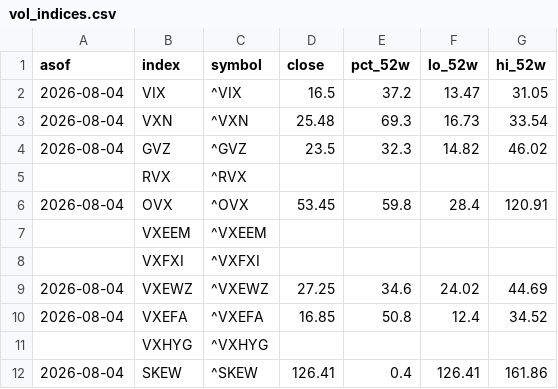
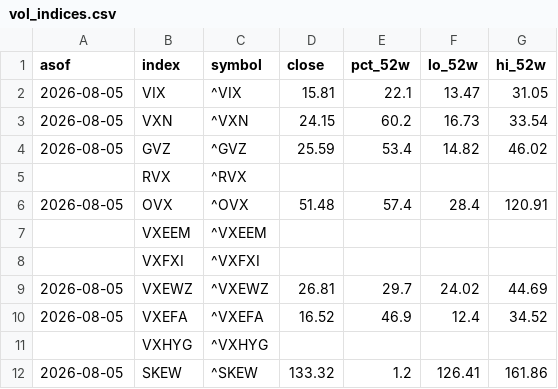
Before and after one commit to 8wy88kzpj9-pixel/hull-price-pipeline, a CSV file: data/vol_indices.csv, drawn as a sheet.

```diff
--- a/data/vol_indices.csv
+++ b/data/vol_indices.csv
@@ -1,12 +1,12 @@
 asof,index,symbol,close,pct_52w,lo_52w,hi_52w
-2026-08-04,VIX,^VIX,16.5,37.2,13.47,31.05
-2026-08-04,VXN,^VXN,25.48,69.3,16.73,33.54
-2026-08-04,GVZ,^GVZ,23.5,32.3,14.82,46.02
+2026-08-05,VIX,^VIX,15.81,22.1,13.47,31.05
+2026-08-05,VXN,^VXN,24.15,60.2,16.73,33.54
+2026-08-05,GVZ,^GVZ,25.59,53.4,14.82,46.02
 ,RVX,^RVX,,,,
-2026-08-04,OVX,^OVX,53.45,59.8,28.4,120.91
+2026-08-05,OVX,^OVX,51.48,57.4,28.4,120.91
 ,VXEEM,^VXEEM,,,,
 ,VXFXI,^VXFXI,,,,
-2026-08-04,VXEWZ,^VXEWZ,27.25,34.6,24.02,44.69
-2026-08-04,VXEFA,^VXEFA,16.85,50.8,12.4,34.52
+2026-08-05,VXEWZ,^VXEWZ,26.81,29.7,24.02,44.69
+2026-08-05,VXEFA,^VXEFA,16.52,46.9,12.4,34.52
 ,VXHYG,^VXHYG,,,,
-2026-08-04,SKEW,^SKEW,126.41,0.4,126.41,161.86
+2026-08-05,SKEW,^SKEW,133.32,1.2,126.41,161.86
```
Also changed, not shown: data/hull3d.csv, data/hull_weekly.csv, 2 other files.
